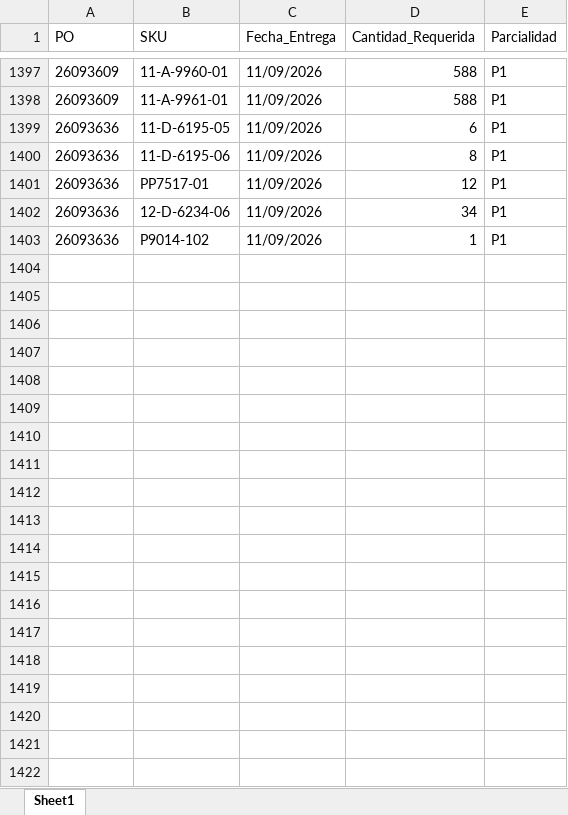
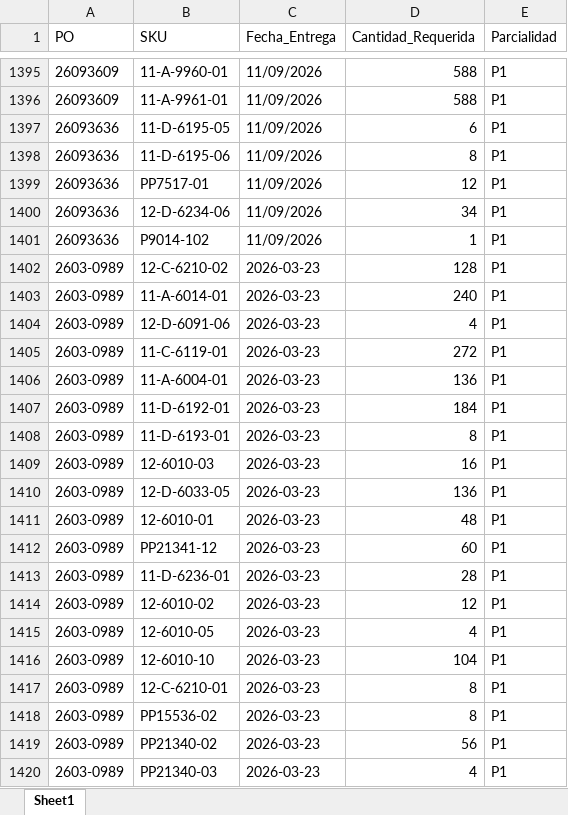
Before and after one commit to jesusalbertomoraleslopez-byte/sigrama_po_tracker, an Excel workbook: data/BD_Requerimientos_POs.xlsx, sheet Sheet1, drawn as a sheet; only a part is shown, gaps mark what is left out; values as stored, in another font and other column widths than the file's, no borders; the diff covers the shown part only; the diff names each change by its address in the sheet, - before the commit and + after, or states it on an @@ line.

```diff
--- a/data/BD_Requerimientos_POs.xlsx (sheet Sheet1)
+++ b/data/BD_Requerimientos_POs.xlsx (sheet Sheet1)
+row 1402: 2603-0989 | 12-C-6210-02 | 2026-03-23 | 128 | P1
+row 1403: 2603-0989 | 11-A-6014-01 | 2026-03-23 | 240 | P1
+row 1404: 2603-0989 | 12-D-6091-06 | 2026-03-23 | 4 | P1
+row 1405: 2603-0989 | 11-C-6119-01 | 2026-03-23 | 272 | P1
+row 1406: 2603-0989 | 11-A-6004-01 | 2026-03-23 | 136 | P1
+row 1407: 2603-0989 | 11-D-6192-01 | 2026-03-23 | 184 | P1
+row 1408: 2603-0989 | 11-D-6193-01 | 2026-03-23 | 8 | P1
+row 1409: 2603-0989 | 12-6010-03 | 2026-03-23 | 16 | P1
+row 1410: 2603-0989 | 12-D-6033-05 | 2026-03-23 | 136 | P1
+row 1411: 2603-0989 | 12-6010-01 | 2026-03-23 | 48 | P1
+row 1412: 2603-0989 | PP21341-12 | 2026-03-23 | 60 | P1
+row 1413: 2603-0989 | 11-D-6236-01 | 2026-03-23 | 28 | P1
+row 1414: 2603-0989 | 12-6010-02 | 2026-03-23 | 12 | P1
+row 1415: 2603-0989 | 12-6010-05 | 2026-03-23 | 4 | P1
+row 1416: 2603-0989 | 12-6010-10 | 2026-03-23 | 104 | P1
+row 1417: 2603-0989 | 12-C-6210-01 | 2026-03-23 | 8 | P1
+row 1418: 2603-0989 | PP15536-02 | 2026-03-23 | 8 | P1
+row 1419: 2603-0989 | PP21340-02 | 2026-03-23 | 56 | P1
+row 1420: 2603-0989 | PP21340-03 | 2026-03-23 | 4 | P1
```
Also changed, not shown: 11 added rows, 2 removed rows and 58 edited cells elsewhere in this sheet, data/BD_POs_Cabecera.xlsx, data/BD_POs_Partidas_Detalladas.xlsx, 5 other files.
